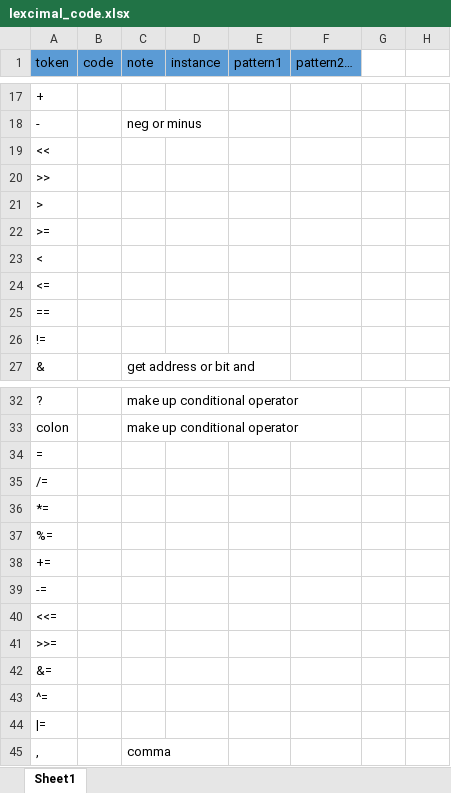
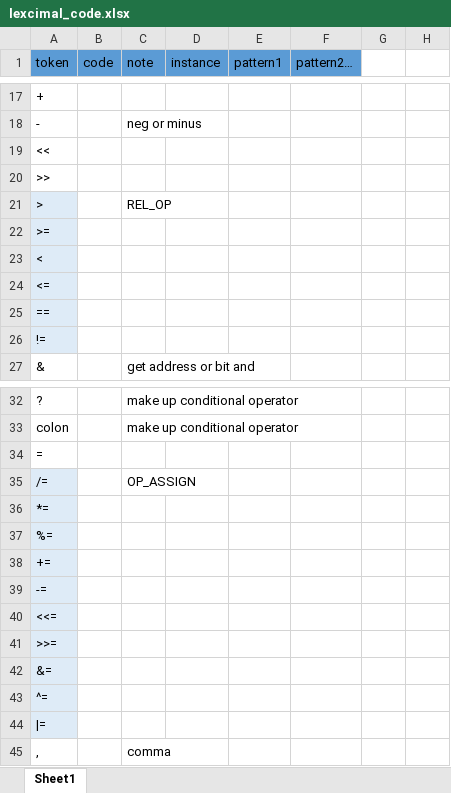
Before and after one commit to TheRainstorm/my-complier, an Excel workbook: C-1/doc/lexcimal_code.xlsx, sheet Sheet1, drawn as a sheet; only a part is shown, gaps mark what is left out; values as stored, in another font and other column widths than the file's, no borders; the diff covers the shown part only; the diff names each change by its address in the sheet, - before the commit and + after, or states it on an @@ line.

```diff
--- a/C-1/doc/lexcimal_code.xlsx (sheet Sheet1)
+++ b/C-1/doc/lexcimal_code.xlsx (sheet Sheet1)
-A21:A26 fill: none
+A21:A26 fill: #DEEBF7
-C21 (note): (empty)
+C21 (note): REL_OP
-A35:A44 fill: none
+A35:A44 fill: #DEEBF7
-C35 (note): (empty)
+C35 (note): OP_ASSIGN
```
Also changed, not shown: cell formats elsewhere in this sheet, 9 other files.
